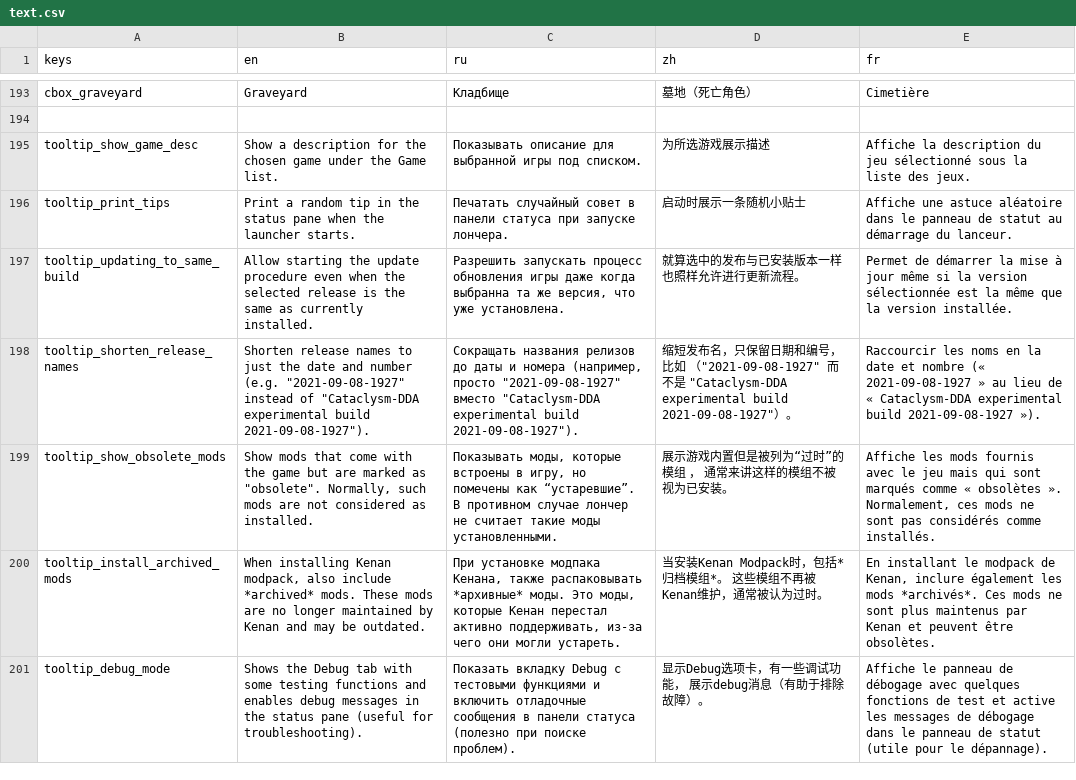
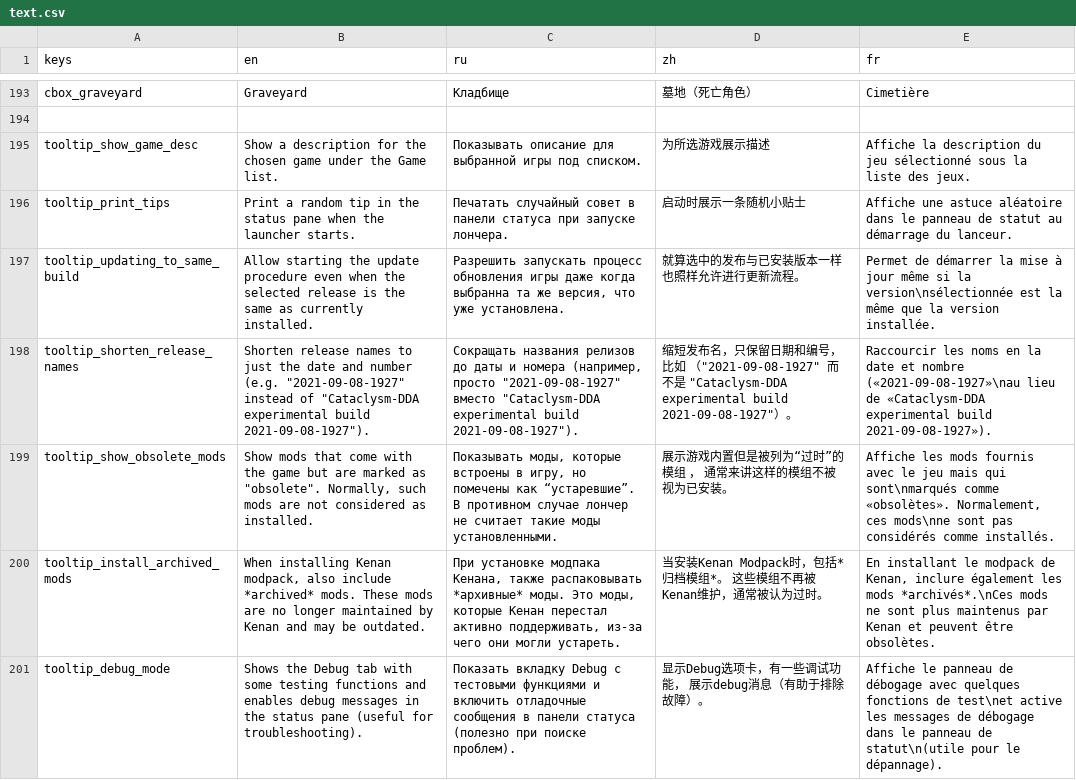
Before and after one commit to CrimsonCrossBunker/Catapult, a CSV file: text/text.csv, drawn as a sheet; only a part is shown, gaps mark what is left out; the diff covers the shown part only.

```diff
--- a/text/text.csv
+++ b/text/text.csv
@@ -196,6 +196,6 @@
 "tooltip_print_tips","Print a random tip in the status pane when the launcher starts.","Печатать случайный совет в панели статуса при запуске лончера.","启动时展示一条随机小贴士","Affiche une astuce aléatoire dans le panneau de statut au démarrage du lanceur."
-"tooltip_updating_to_same_build","Allow starting the update procedure even when the selected release is the same as currently installed.","Разрешить запускать процесс обновления игры даже когда выбранна та же версия, что уже установлена.","就算选中的发布与已安装版本一样 也照样允许进行更新流程。","Permet de démarrer la mise à jour même si la version sélectionnée est la même que la version installée."
-"tooltip_shorten_release_names","Shorten release names to just the date and number (e.g. ""2021-09-08-1927"" instead of ""Cataclysm-DDA experimental build 2021-09-08-1927"").","Сокращать названия релизов до даты и номера (например, просто ""2021-09-08-1927"" вместо ""Cataclysm-DDA experimental build 2021-09-08-1927"").","缩短发布名，只保留日期和编号，比如 （""2021-09-08-1927"" 而不是 ""Cataclysm-DDA experimental build 2021-09-08-1927""）。","Raccourcir les noms en la date et nombre (« 2021-09-08-1927 » au lieu de « Cataclysm-DDA experimental build 2021-09-08-1927 »)."
-"tooltip_show_obsolete_mods","Show mods that come with the game but are marked as ""obsolete"". Normally, such mods are not considered as installed.","Показывать моды, которые встроены в игру, но помечены как “устаревшие”. В противном случае лончер не считает такие моды установленными.","展示游戏内置但是被列为“过时”的模组 ， 通常来讲这样的模组不被视为已安装。","Affiche les mods fournis avec le jeu mais qui sont marqués comme « obsolètes ». Normalement, ces mods ne sont pas considérés comme installés."
-"tooltip_install_archived_mods","When installing Kenan modpack, also include *archived* mods. These mods are no longer maintained by Kenan and may be outdated.","При установке модпака Кенана, также распаковывать *архивные* моды. Это моды, которые Кенан перестал активно поддерживать, из-за чего они могли устареть.","当安装Kenan Modpack时，包括*归档模组*。 这些模组不再被Kenan维护，通常被认为过时。","En installant le modpack de Kenan, inclure également les mods *archivés*. Ces mods ne sont plus maintenus par Kenan et peuvent être obsolètes."
-"tooltip_debug_mode","Shows the Debug tab with some testing functions and enables debug messages in the status  pane (useful for troubleshooting).","Показать вкладку Debug с тестовыми функциями и включить отладочные сообщения в панели статуса (полезно при поиске проблем).","显示Debug选项卡，有一些调试功能， 展示debug消息（有助于排除故障）。","Affiche le panneau de débogage avec quelques fonctions de test et active les messages de débogage dans le panneau de statut (utile pour le dépannage)."
+"tooltip_updating_to_same_build","Allow starting the update procedure even when the selected release is the same as currently installed.","Разрешить запускать процесс обновления игры даже когда выбранна та же версия, что уже установлена.","就算选中的发布与已安装版本一样 也照样允许进行更新流程。","Permet de démarrer la mise à jour même si la version\nsélectionnée est la même que la version installée."
+"tooltip_shorten_release_names","Shorten release names to just the date and number (e.g. ""2021-09-08-1927"" instead of ""Cataclysm-DDA experimental build 2021-09-08-1927"").","Сокращать названия релизов до даты и номера (например, просто ""2021-09-08-1927"" вместо ""Cataclysm-DDA experimental build 2021-09-08-1927"").","缩短发布名，只保留日期和编号，比如 （""2021-09-08-1927"" 而不是 ""Cataclysm-DDA experimental build 2021-09-08-1927""）。","Raccourcir les noms en la date et nombre («2021-09-08-1927»\nau lieu de «Cataclysm-DDA experimental build 2021-09-08-1927»)."
+"tooltip_show_obsolete_mods","Show mods that come with the game but are marked as ""obsolete"". Normally, such mods are not considered as installed.","Показывать моды, которые встроены в игру, но помечены как “устаревшие”. В противном случае лончер не считает такие моды установленными.","展示游戏内置但是被列为“过时”的模组 ， 通常来讲这样的模组不被视为已安装。","Affiche les mods fournis avec le jeu mais qui sont\nmarqués comme «obsolètes». Normalement, ces mods\nne sont pas considérés comme installés."
+"tooltip_install_archived_mods","When installing Kenan modpack, also include *archived* mods. These mods are no longer maintained by Kenan and may be outdated.","При установке модпака Кенана, также распаковывать *архивные* моды. Это моды, которые Кенан перестал активно поддерживать, из-за чего они могли устареть.","当安装Kenan Modpack时，包括*归档模组*。 这些模组不再被Kenan维护，通常被认为过时。","En installant le modpack de Kenan, inclure également les mods *archivés*.\nCes mods ne sont plus maintenus par Kenan et peuvent être obsolètes."
+"tooltip_debug_mode","Shows the Debug tab with some testing functions and enables debug messages in the status  pane (useful for troubleshooting).","Показать вкладку Debug с тестовыми функциями и включить отладочные сообщения в панели статуса (полезно при поиске проблем).","显示Debug选项卡，有一些调试功能， 展示debug消息（有助于排除故障）。","Affiche le panneau de débogage avec quelques fonctions de test\net active les messages de débogage dans le panneau de statut\n(utile pour le dépannage)."
```
Also changed, not shown: 19 edited cells elsewhere in this file, text/font_info.csv, text/tips.csv, 1 other file.
